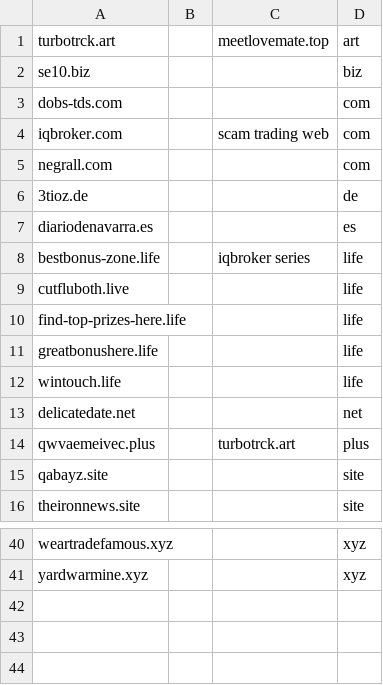
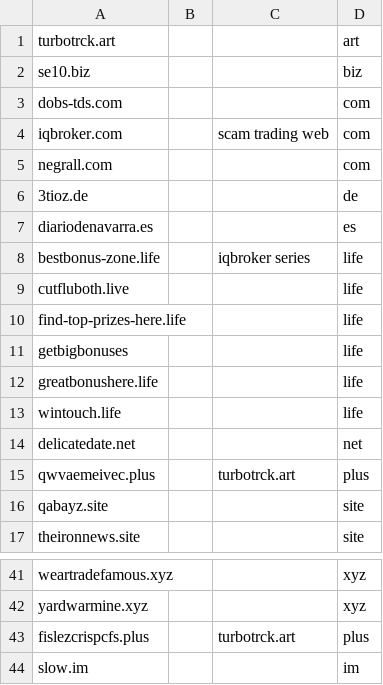
Before and after one commit to mxt305/smashXxcnxx, a CSV file: source/xyzList.csv, drawn as a sheet; only a part is shown, gaps mark what is left out.

```diff
--- a/source/xyzList.csv
+++ b/source/xyzList.csv
@@ -1,2 +1,2 @@
-turbotrck.art,,meetlovemate.top,art
+turbotrck.art,,,art
 se10.biz,,,biz
@@ -10,2 +10,3 @@ cutfluboth.live,,,life
 find-top-prizes-here.life,,,life
+getbigbonuses,,,life
 greatbonushere.life,,,life
@@ -41 +42,3 @@ weartradefamous.xyz,,,xyz
 yardwarmine.xyz,,,xyz
+fislezcrispcfs.plus,,turbotrck.art,plus
+slow.im,,,im
```
Also changed, not shown: source/mirrorList.csv, 3 other files.
